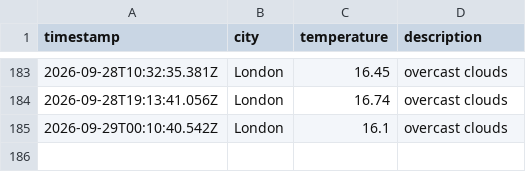
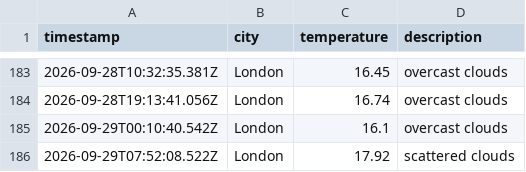
Before and after one commit to Rmorbey/weather-data-ops, a CSV file: data/weather_log.csv, drawn as a sheet; only a part is shown, gaps mark what is left out.

```diff
--- a/data/weather_log.csv
+++ b/data/weather_log.csv
@@ -185 +185,2 @@ timestamp,city,temperature,description
 2026-09-29T00:10:40.542Z,London,16.1,overcast clouds
+2026-09-29T07:52:08.522Z,London,17.92,scattered clouds
```
Also changed, not shown: 1 other file.
